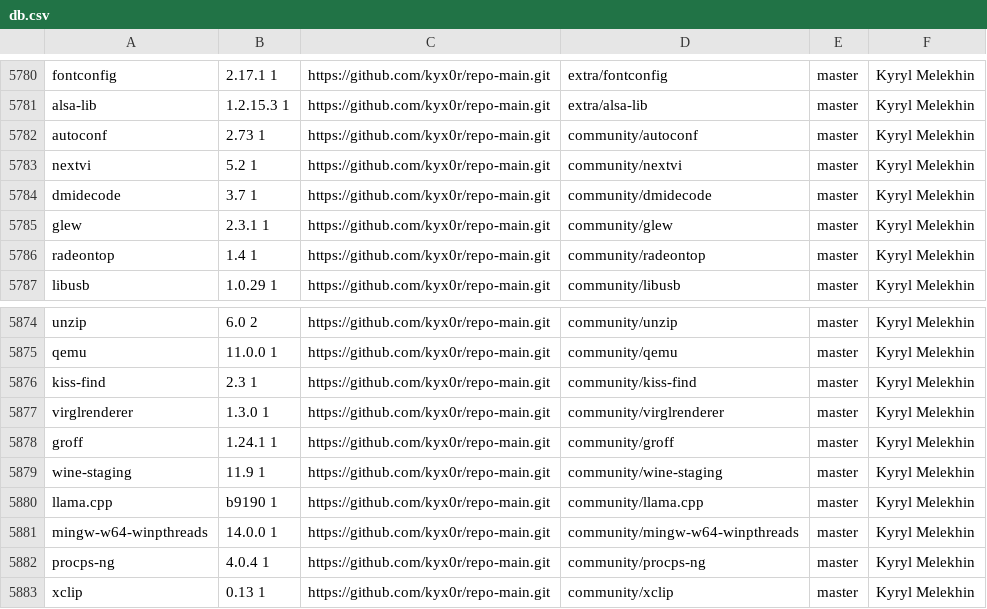
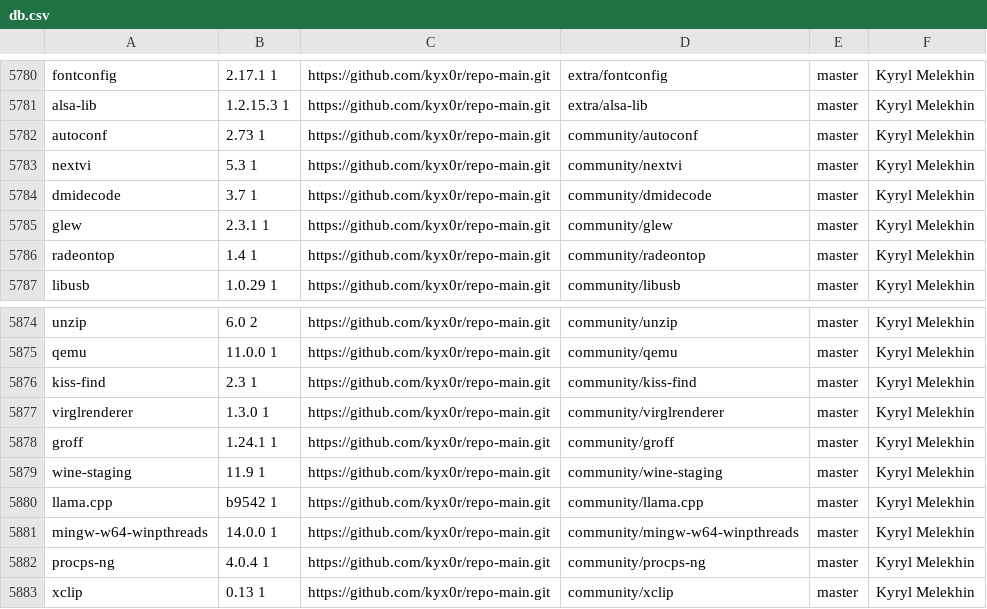
Before and after one commit to aabacchus/kiss-find, a CSV file: db.csv, drawn as a sheet; only a part is shown, gaps mark what is left out.

Commit message:
Deploying to gh-pages from @ aabacchus/kiss-find@210ff17aad4f44fb1c2fdfd192f3a545d276106f 🚀

```diff
--- a/db.csv
+++ b/db.csv
@@ -5782,3 +5782,3 @@ alsa-lib,1.2.15.3 1,https://github.com/kyx0r/repo-main.git,extra/alsa-lib,master
 autoconf,2.73 1,https://github.com/kyx0r/repo-main.git,community/autoconf,master,"Kyryl Melekhin"
-nextvi,5.2 1,https://github.com/kyx0r/repo-main.git,community/nextvi,master,"Kyryl Melekhin"
+nextvi,5.3 1,https://github.com/kyx0r/repo-main.git,community/nextvi,master,"Kyryl Melekhin"
 dmidecode,3.7 1,https://github.com/kyx0r/repo-main.git,community/dmidecode,master,"Kyryl Melekhin"
@@ -5879,3 +5879,3 @@ groff,1.24.1 1,https://github.com/kyx0r/repo-main.git,community/groff,master,"Ky
 wine-staging,11.9 1,https://github.com/kyx0r/repo-main.git,community/wine-staging,master,"Kyryl Melekhin"
-llama.cpp,b9190 1,https://github.com/kyx0r/repo-main.git,community/llama.cpp,master,"Kyryl Melekhin"
+llama.cpp,b9542 1,https://github.com/kyx0r/repo-main.git,community/llama.cpp,master,"Kyryl Melekhin"
 mingw-w64-winpthreads,14.0.0 1,https://github.com/kyx0r/repo-main.git,community/mingw-w64-winpthreads,master,"Kyryl Melekhin"
```
